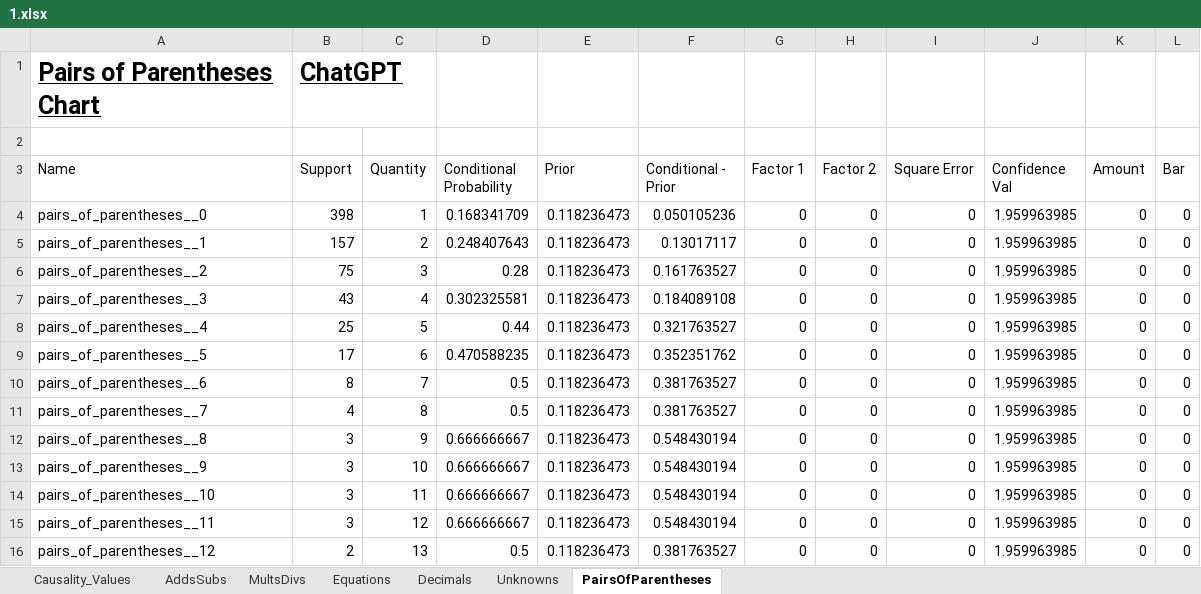
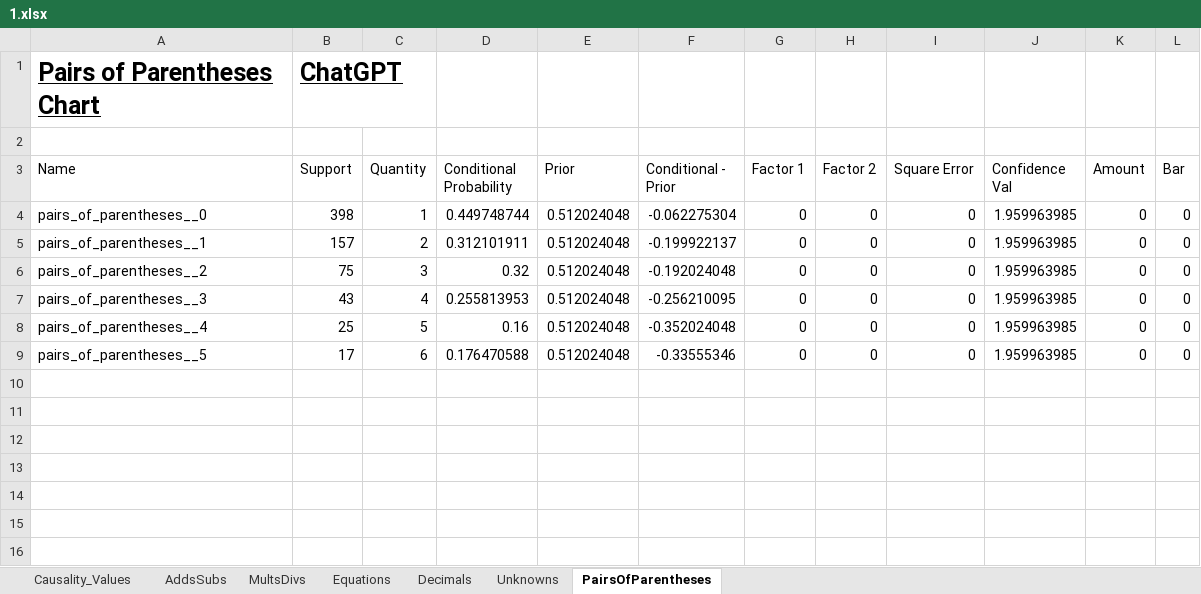
Before and after one commit to hwelsters/internal-consistency, an Excel workbook: 06-03-2023/data/output/xlsx/Causality for Categories/1.xlsx, sheet PairsOfParentheses, drawn as a sheet; values as stored, in another font and other column widths than the file's, no borders; charts and pictures not drawn; the diff names each change by its address in the sheet, - before the commit and + after, or states it on an @@ line.

```diff
--- a/06-03-2023/data/output/xlsx/Causality for Categories/1.xlsx (sheet PairsOfParentheses)
+++ b/06-03-2023/data/output/xlsx/Causality for Categories/1.xlsx (sheet PairsOfParentheses)
-D4 (Conditional Probability): 0.168341709
+D4 (Conditional Probability): 0.449748744
-E4:E9 (Prior): 0.118236473
+E4:E9 (Prior): 0.512024048
-F4 (Conditional - Prior): 0.050105236
+F4 (Conditional - Prior): -0.062275304
-D5 (Conditional Probability): 0.248407643
+D5 (Conditional Probability): 0.312101911
-F5 (Conditional - Prior): 0.13017117
+F5 (Conditional - Prior): -0.199922137
-D6 (Conditional Probability): 0.28
+D6 (Conditional Probability): 0.32
-F6 (Conditional - Prior): 0.161763527
+F6 (Conditional - Prior): -0.192024048
-D7 (Conditional Probability): 0.302325581
+D7 (Conditional Probability): 0.255813953
-F7 (Conditional - Prior): 0.184089108
+F7 (Conditional - Prior): -0.256210095
-D8 (Conditional Probability): 0.44
+D8 (Conditional Probability): 0.16
-F8 (Conditional - Prior): 0.321763527
+F8 (Conditional - Prior): -0.352024048
-D9 (Conditional Probability): 0.470588235
+D9 (Conditional Probability): 0.176470588
-F9 (Conditional - Prior): 0.352351762
+F9 (Conditional - Prior): -0.33555346
-row 10: pairs_of_parentheses__6 | 8 | 7 | 0.5 | 0.118236473 | 0.381763527 | 0 | 0 | 0 | 1.959963985 | 0 | 0
-row 11: pairs_of_parentheses__7 | 4 | 8 | 0.5 | 0.118236473 | 0.381763527 | 0 | 0 | 0 | 1.959963985 | 0 | 0
-row 12: pairs_of_parentheses__8 | 3 | 9 | 0.666666667 | 0.118236473 | 0.548430194 | 0 | 0 | 0 | 1.959963985 | 0 | 0
-row 13: pairs_of_parentheses__9 | 3 | 10 | 0.666666667 | 0.118236473 | 0.548430194 | 0 | 0 | 0 | 1.959963985 | 0 | 0
-row 14: pairs_of_parentheses__10 | 3 | 11 | 0.666666667 | 0.118236473 | 0.548430194 | 0 | 0 | 0 | 1.959963985 | 0 | 0
-row 15: pairs_of_parentheses__11 | 3 | 12 | 0.666666667 | 0.118236473 | 0.548430194 | 0 | 0 | 0 | 1.959963985 | 0 | 0
-row 16: pairs_of_parentheses__12 | 2 | 13 | 0.5 | 0.118236473 | 0.381763527 | 0 | 0 | 0 | 1.959963985 | 0 | 0
```
Also changed, not shown: sheet Causality_Values, sheet Decimals, sheet AddsSubs, sheet MultsDivs, sheet Equations, sheet Unknowns, charts or pictures, 06-03-2023/data/output/xlsx/Causality for Answer = Equation/1.xlsx, 06-03-2023/data/output/xlsx/Causality for Text-to-Final correct/category__1.xlsx, 23 other files.
